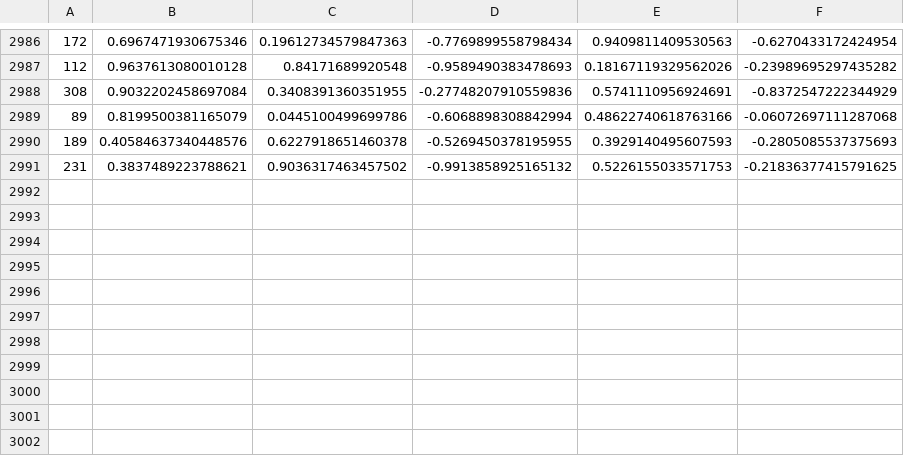
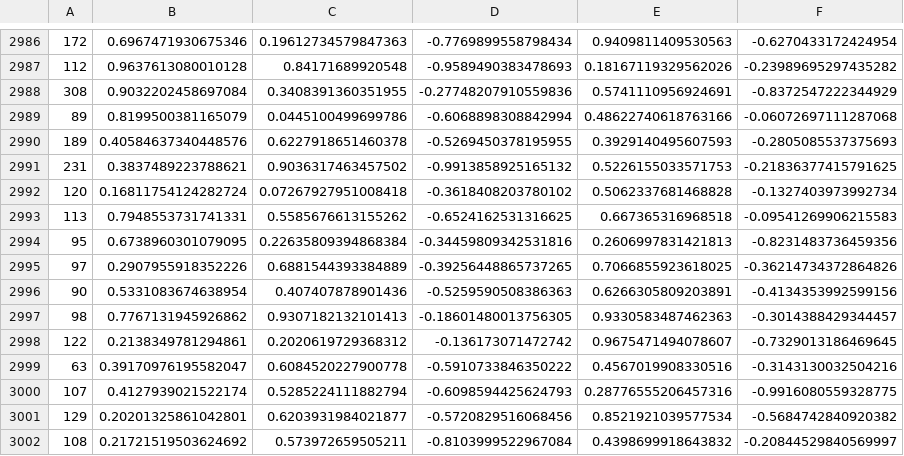
Before and after one commit to professionaljesus/hexagon, a CSV file: hex/boi.csv, drawn as a sheet; only a part is shown, gaps mark what is left out; the diff names each change by its address in the sheet, - before the commit and + after, or states it on an @@ line.

Commit message:
asd

```diff
--- a/hex/boi.csv
+++ b/hex/boi.csv
+row 2992: 120 | 0.16811754124282724 | 0.07267927951008418 | -0.3618408203780102 | 0.5062337681468828 | -0.1327403973992734
+row 2993: 113 | 0.7948553731741331 | 0.5585676613155262 | -0.6524162531316625 | 0.667365316968518 | -0.09541269906215583
+row 2994: 95 | 0.6738960301079095 | 0.22635809394868384 | -0.34459809342531816 | 0.2606997831421813 | -0.8231483736459356
+row 2995: 97 | 0.2907955918352226 | 0.6881544393384889 | -0.39256448865737265 | 0.7066855923618025 | -0.36214734372864826
+row 2996: 90 | 0.5331083674638954 | 0.407407878901436 | -0.5259590508386363 | 0.6266305809203891 | -0.4134353992599156
+row 2997: 98 | 0.7767131945926862 | 0.9307182132101413 | -0.18601480013756305 | 0.9330583487462363 | -0.3014388429344457
+row 2998: 122 | 0.2138349781294861 | 0.2020619729368312 | -0.136173071472742 | 0.9675471494078607 | -0.7329013186469645
+row 2999: 63 | 0.39170976195582047 | 0.6084520227900778 | -0.5910733846350222 | 0.4567019908330516 | -0.3143130032504216
+row 3000: 107 | 0.4127939021522174 | 0.5285224111882794 | -0.6098594425624793 | 0.28776555206457316 | -0.9916080559328775
+row 3001: 129 | 0.20201325861042801 | 0.6203931984021877 | -0.5720829516068456 | 0.8521921039577534 | -0.5684742840920382
+row 3002: 108 | 0.21721519503624692 | 0.573972659505211 | -0.8103999522967084 | 0.4398699918643832 | -0.20844529840569997
```
